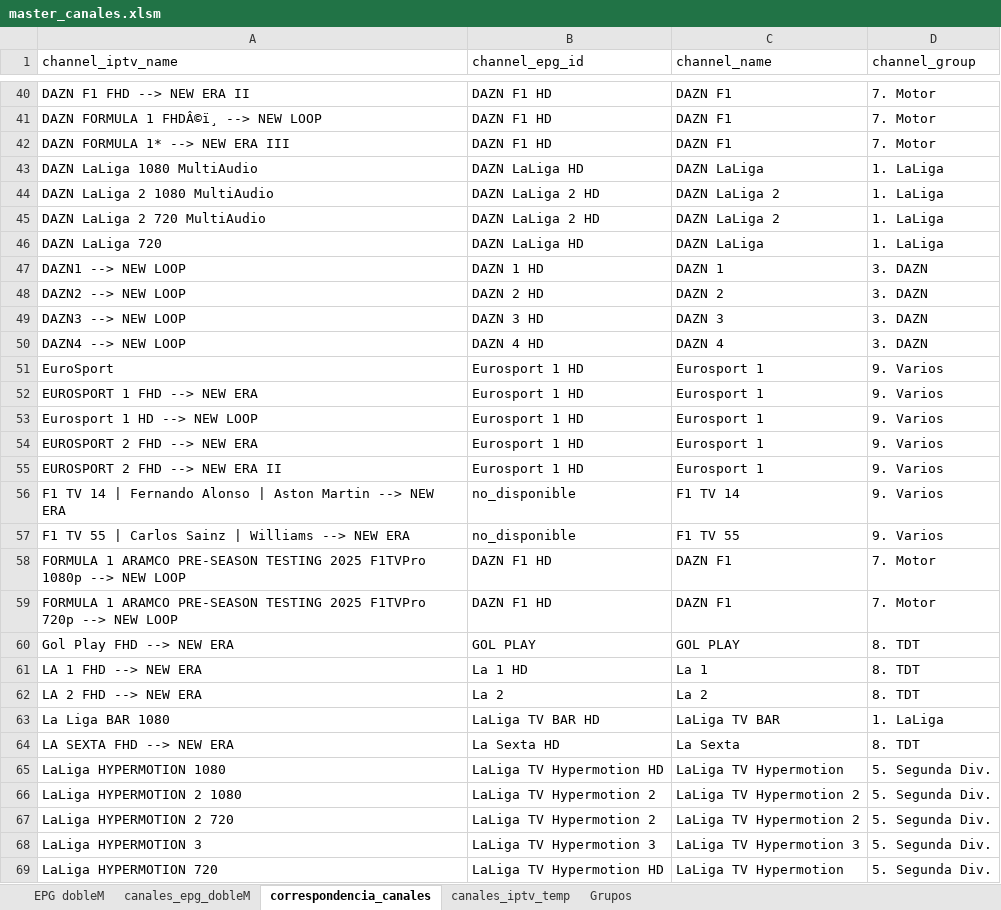
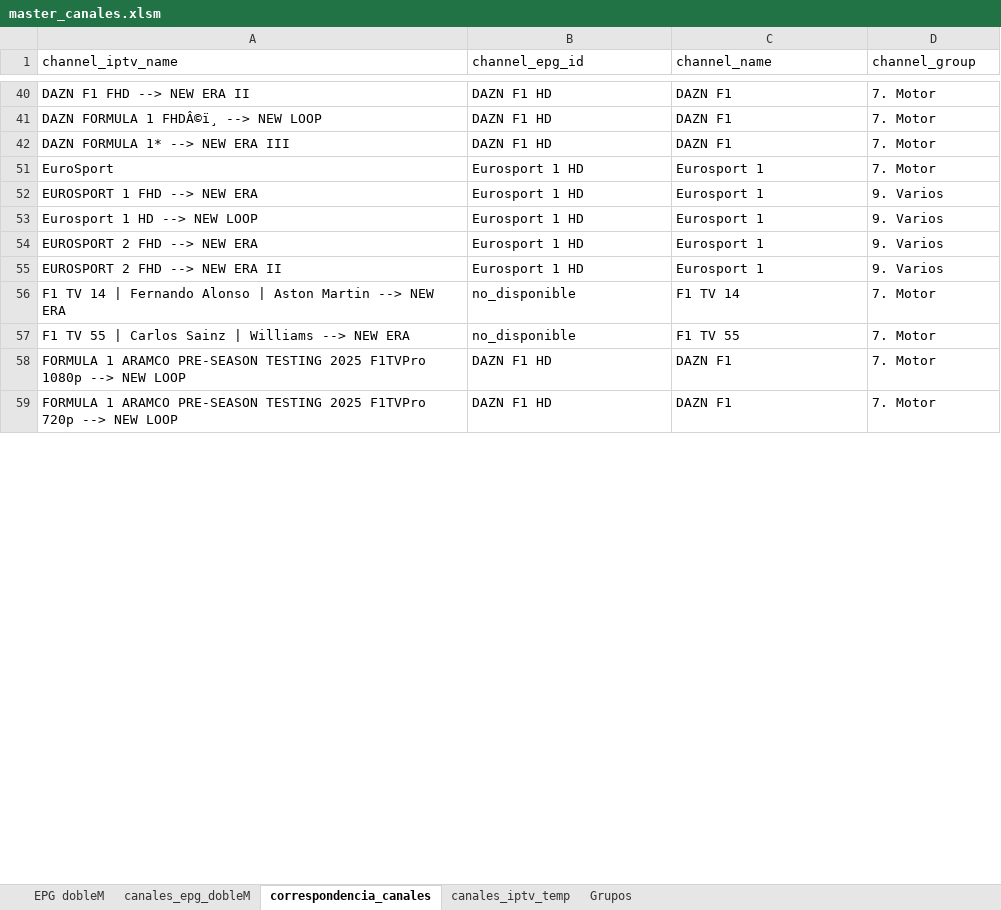
Before and after one commit to ezdakit/zukzeuk_listas, an Excel workbook: auxiliar/master_canales.xlsm, sheet correspondencia_canales, drawn as a sheet; only a part is shown, gaps mark what is left out; values as stored, in another font and other column widths than the file's, no borders; charts and pictures and table styles not drawn; removed rows and columns are numbered as before the commit, all else as after; the diff covers the shown part only; the diff names each change by its address in the sheet, - before the commit and + after, or states it on an @@ line.

```diff
--- a/auxiliar/master_canales.xlsm (sheet correspondencia_canales)
+++ b/auxiliar/master_canales.xlsm (sheet correspondencia_canales)
@@ row 43 hidden: DAZN LaLiga 1080 MultiAudio | DAZN LaLiga HD | DAZN LaLiga | 1. LaLiga @@
@@ row 44 hidden: DAZN LaLiga 2 1080 MultiAudio | DAZN LaLiga 2 HD | DAZN LaLiga 2 | 1. LaLiga @@
@@ row 45 hidden: DAZN LaLiga 2 720 MultiAudio | DAZN LaLiga 2 HD | DAZN LaLiga 2 | 1. LaLiga @@
@@ row 46 hidden: DAZN LaLiga 720 | DAZN LaLiga HD | DAZN LaLiga | 1. LaLiga @@
@@ row 47 hidden: DAZN1 --> NEW LOOP | DAZN 1 HD | DAZN 1 | 3. DAZN @@
@@ row 48 hidden: DAZN2 --> NEW LOOP | DAZN 2 HD | DAZN 2 | 3. DAZN @@
@@ row 49 hidden: DAZN3 --> NEW LOOP | DAZN 3 HD | DAZN 3 | 3. DAZN @@
@@ row 50 hidden: DAZN4 --> NEW LOOP | DAZN 4 HD | DAZN 4 | 3. DAZN @@
-D51 (channel_group): 9. Varios
+D51 (channel_group): 7. Motor
-D56:D57 (channel_group): 9. Varios
+D56:D57 (channel_group): 7. Motor
@@ row 60 hidden: Gol Play FHD --> NEW ERA | GOL PLAY | GOL PLAY | 8. TDT @@
@@ row 61 hidden: LA 1 FHD --> NEW ERA | La 1 HD | La 1 | 8. TDT @@
@@ row 62 hidden: LA 2 FHD --> NEW ERA | La 2 | La 2 | 8. TDT @@
@@ row 63 hidden: La Liga BAR 1080 | LaLiga TV BAR HD | LaLiga TV BAR | 1. LaLiga @@
@@ row 64 hidden: LA SEXTA FHD --> NEW ERA | La Sexta HD | La Sexta | 8. TDT @@
@@ row 65 hidden: LaLiga HYPERMOTION 1080 | LaLiga TV Hypermotion HD | LaLiga TV Hypermotion | 5. Segunda Div. @@
@@ row 66 hidden: LaLiga HYPERMOTION 2 1080 | LaLiga TV Hypermotion 2 | LaLiga TV Hypermotion 2 | 5. Segunda Div. @@
@@ row 67 hidden: LaLiga HYPERMOTION 2 720 | LaLiga TV Hypermotion 2 | LaLiga TV Hypermotion 2 | 5. Segunda Div. @@
@@ row 68 hidden: LaLiga HYPERMOTION 3 | LaLiga TV Hypermotion 3 | LaLiga TV Hypermotion 3 | 5. Segunda Div. @@
@@ row 69 hidden: LaLiga HYPERMOTION 720 | LaLiga TV Hypermotion HD | LaLiga TV Hypermotion | 5. Segunda Div. @@
```
Also changed, not shown: 8 added rows, 92 hidden or unhidden rows and 10 edited cells elsewhere in this sheet, sheet canales_iptv_temp, hidden cells, charts or pictures, 1 other file.
